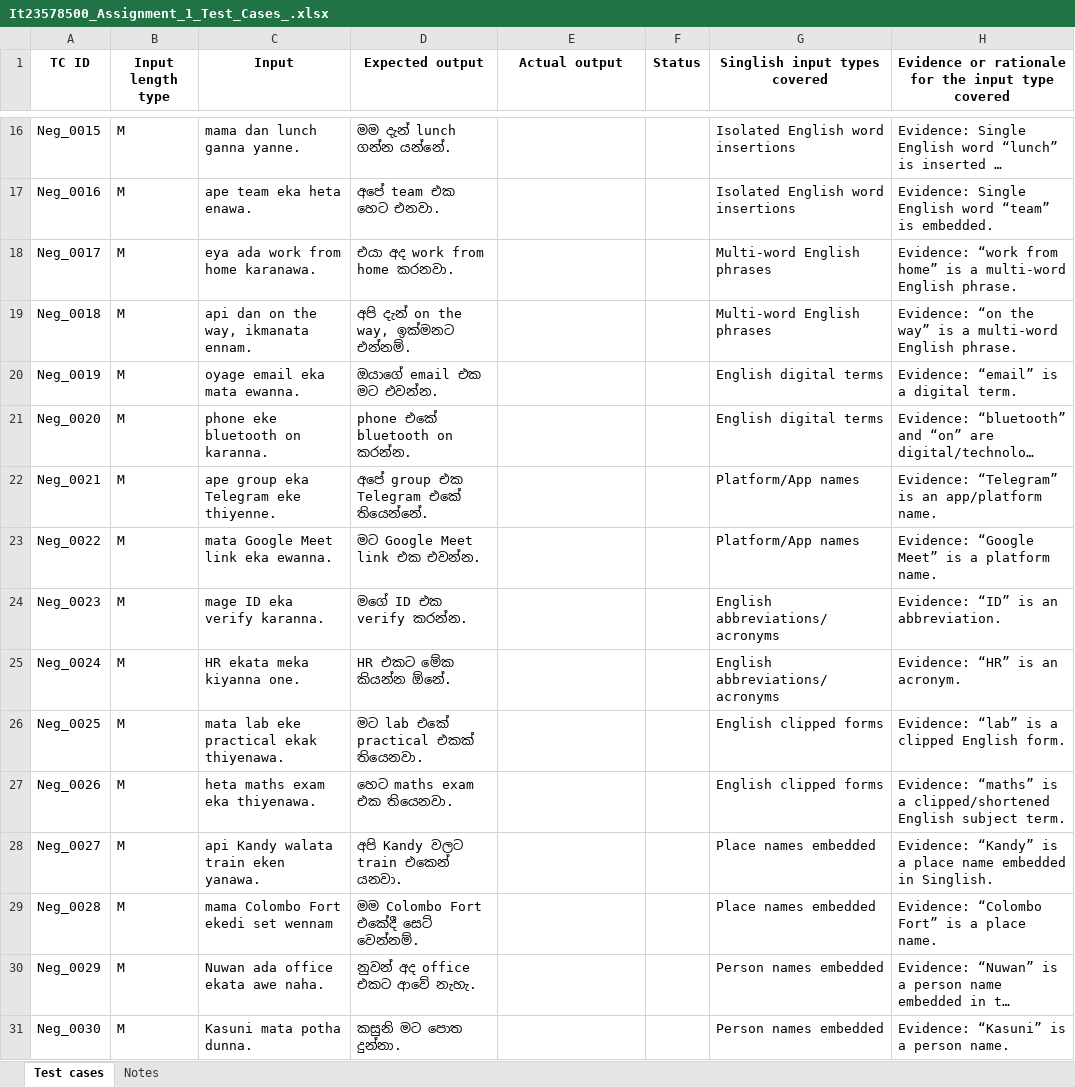
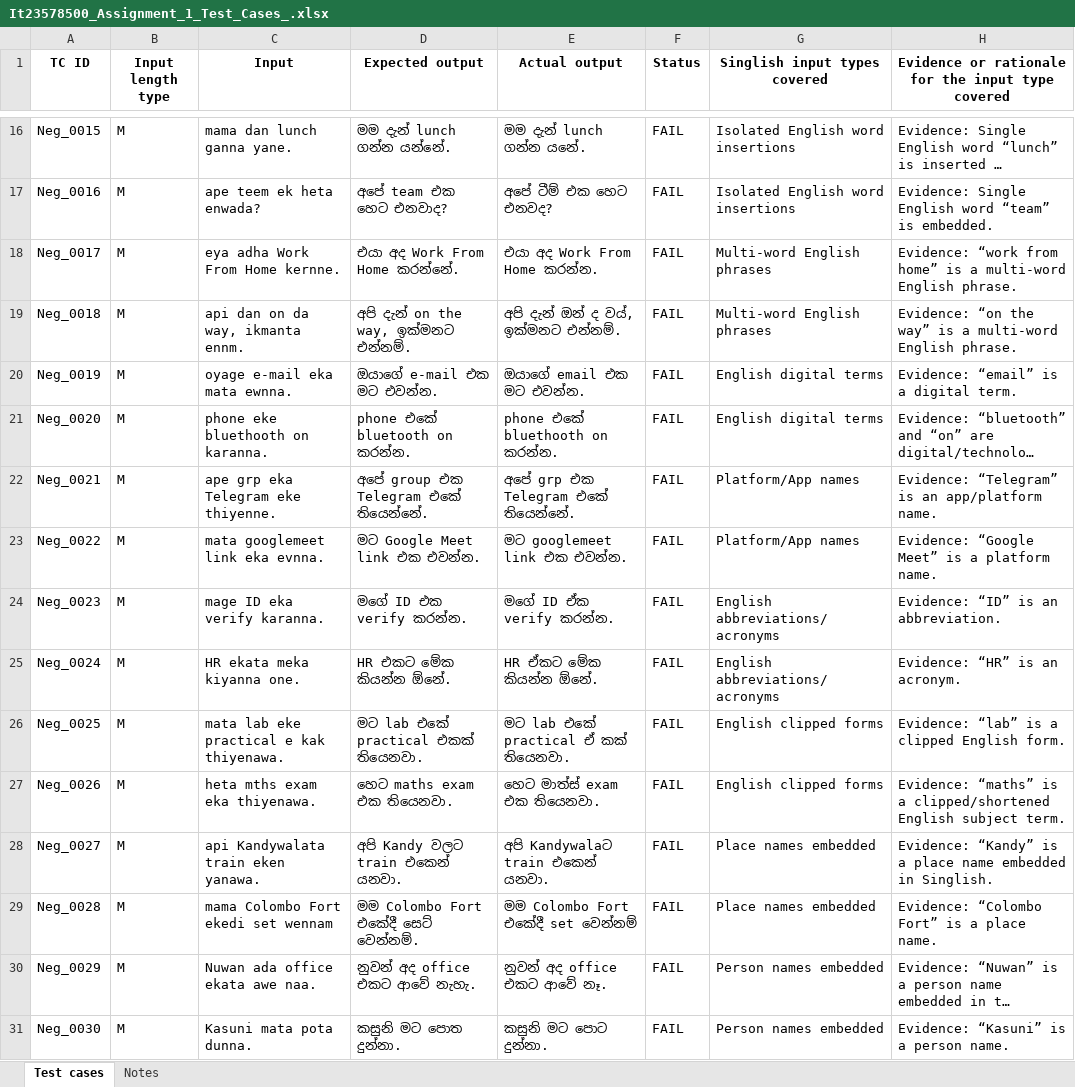
Before and after one commit to DewminiIddamalgoda/ITPM_assignment1_, an Excel workbook: It23578500_Assignment_1_Test_Cases_.xlsx, sheet Test cases, drawn as a sheet; only a part is shown, gaps mark what is left out; long unchanged cells end in …; values as stored, in another font and other column widths than the file's, no borders; the diff covers the shown part only; the diff names each change by its address in the sheet, - before the commit and + after, or states it on an @@ line.

Commit message:
testing 50 test cases

```diff
--- a/It23578500_Assignment_1_Test_Cases_.xlsx (sheet Test cases)
+++ b/It23578500_Assignment_1_Test_Cases_.xlsx (sheet Test cases)
-C16 (Input): mama dan lunch ganna yanne.
+C16 (Input): mama dan lunch ganna yane.
-E16 (Actual output): (empty)
+E16 (Actual output): මම දැන් lunch ගන්න යනේ.
-F16:F31 (Status): (empty)
+F16:F31 (Status): FAIL
-C17 (Input): ape team eka heta enawa.
+C17 (Input): ape teem ek heta enwada?
-D17 (Expected output): අපේ team එක හෙට එනවා.
+D17 (Expected output): අපේ team එක හෙට එනවාද?
-E17 (Actual output): (empty)
+E17 (Actual output): අපේ ටීම් එක හෙට එනවද?
-C18 (Input): eya ada work from home karanawa.
+C18 (Input): eya adha Work From Home kernne.
-D18 (Expected output): එයා අද work from home කරනවා.
+D18 (Expected output): එයා අද Work From Home කරන්නේ.
-E18 (Actual output): (empty)
+E18 (Actual output): එයා අද Work From Home කරන්න.
-C19 (Input): api dan on the way, ikmanata ennam.
+C19 (Input): api dan on da way, ikmanta ennm.
-E19 (Actual output): (empty)
+E19 (Actual output): අපි දැන් ඔන් ද වය්, ඉක්මනට එන්නම්.
-C20 (Input): oyage email eka mata ewanna.
+C20 (Input): oyage e-mail eka mata ewnna.
-D20 (Expected output): ඔයාගේ email එක මට එවන්න.
+D20 (Expected output): ඔයාගේ e-mail එක මට එවන්න.
-E20 (Actual output): (empty)
+E20 (Actual output): ඔයාගේ email එක මට එවන්න.
-C21 (Input): phone eke bluetooth on karanna.
+C21 (Input): phone eke bluethooth on karanna.
-E21 (Actual output): (empty)
+E21 (Actual output): phone එකේ bluethooth on කරන්න.
-C22 (Input): ape group eka Telegram eke thiyenne.
+C22 (Input): ape grp eka Telegram eke thiyenne.
-E22 (Actual output): (empty)
+E22 (Actual output): අපේ grp එක Telegram එකේ තියෙන්නේ.
-C23 (Input): mata Google Meet link eka ewanna.
+C23 (Input): mata googlemeet link eka evnna.
-E23 (Actual output): (empty)
+E23 (Actual output): මට googlemeet link එක එවන්න.
-E24 (Actual output): (empty)
+E24 (Actual output): මගේ ID ඒක verify කරන්න.
-E25 (Actual output): (empty)
+E25 (Actual output): HR ඒකට මේක කියන්න ඕනේ.
-C26 (Input): mata lab eke practical ekak thiyenawa.
+C26 (Input): mata lab eke practical e kak thiyenawa.
-E26 (Actual output): (empty)
+E26 (Actual output): මට lab එකේ practical ඒ කක් තියෙනවා.
-C27 (Input): heta maths exam eka thiyenawa.
+C27 (Input): heta mths exam eka thiyenawa.
-E27 (Actual output): (empty)
+E27 (Actual output): හෙට මාත්ස් exam එක තියෙනවා.
-C28 (Input): api Kandy walata train eken yanawa.
+C28 (Input): api Kandywalata train eken yanawa.
-E28 (Actual output): (empty)
+E28 (Actual output): අපි Kandywalaට train එකෙන් යනවා.
-E29 (Actual output): (empty)
+E29 (Actual output): මම Colombo Fort එකේදී set වෙන්නම්
-C30 (Input): Nuwan ada office ekata awe naha.
+C30 (Input): Nuwan ada office ekata awe naa.
-E30 (Actual output): (empty)
+E30 (Actual output): නුවන් අද office එකට ආවේ නෑ.
-C31 (Input): Kasuni mata potha dunna.
+C31 (Input): Kasuni mata pota dunna.
-E31 (Actual output): (empty)
+E31 (Actual output): කසුනි මට පොට දුන්නා.
```
Also changed, not shown: 100 edited cells elsewhere in this sheet, 1 other file.
